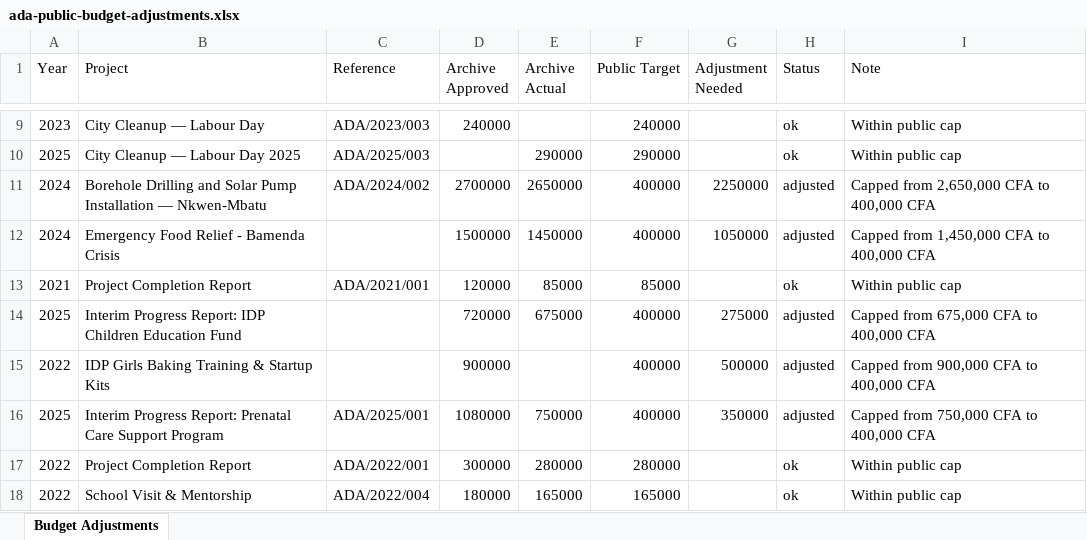
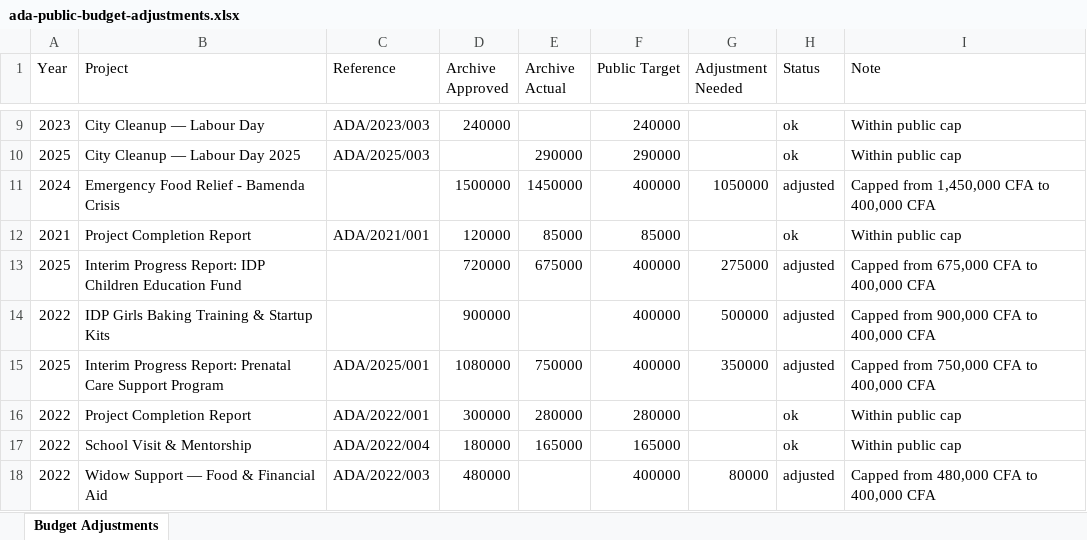
Before and after one commit to lioneltchami/ada-website, an Excel workbook: public/docs/ada-public-budget-adjustments.xlsx, sheet Budget Adjustments, drawn as a sheet; only a part is shown, gaps mark what is left out; the shorter side is filled out with more unchanged rows; values as stored, in another font and other column widths than the file's, no borders; the diff names each change by its address in the sheet, - before the commit and + after, or states it on an @@ line.

```diff
--- a/public/docs/ada-public-budget-adjustments.xlsx (sheet Budget Adjustments)
+++ b/public/docs/ada-public-budget-adjustments.xlsx (sheet Budget Adjustments)
-row 11: 2024 | Borehole Drilling and Solar Pump Installation — Nkwen-Mbatu | ADA/2024/002 | 2700000 | 2650000 | 400000 | 2250000 | adjusted | Capped from 2,650,000 CFA to 400,000 CFA
```
Also changed, not shown: public/docs/ada-project-budgets.xlsx, 45 other files.
